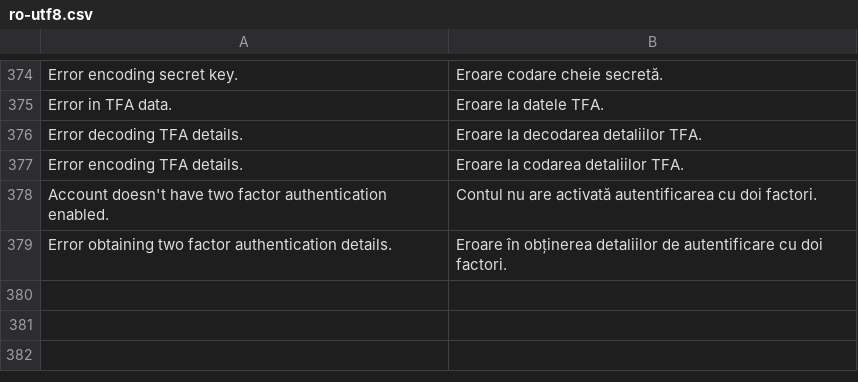
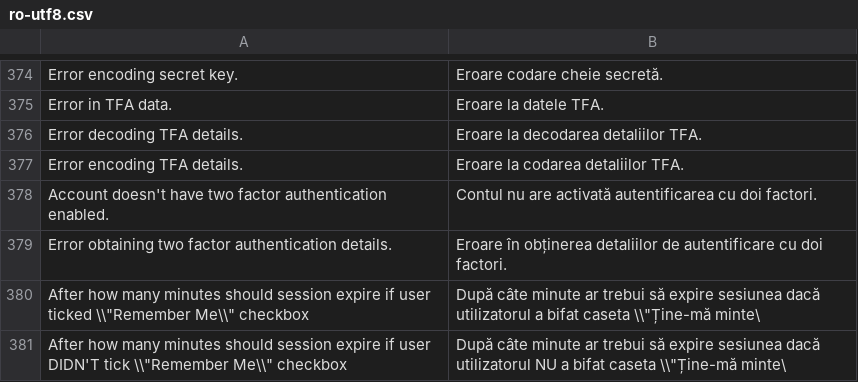
Before and after one commit to tipul07/phs, a CSV file: plugins.dist/accounts/languages/ro-utf8.csv, drawn as a sheet; only a part is shown, gaps mark what is left out; the diff names each change by its address in the sheet, - before the commit and + after, or states it on an @@ line.

```diff
--- a/plugins.dist/accounts/languages/ro-utf8.csv
+++ b/plugins.dist/accounts/languages/ro-utf8.csv
+row 380: After how many minutes should session expire if user ticked \\"Remember Me\\" checkbox | După câte minute ar trebui să expire sesiunea dacă utilizatorul a bifat caseta \\"Ține-mă minte\
+row 381: After how many minutes should session expire if user DIDN'T tick \\"Remember Me\\" checkbox | După câte minute ar trebui să expire sesiunea dacă utilizatorul NU a bifat caseta \\"Ține-mă minte\
```
Also changed, not shown: plugins.dist/accounts/languages/ro.csv, plugins.dist/admin/languages/ro-utf8.csv, 17 other files.
